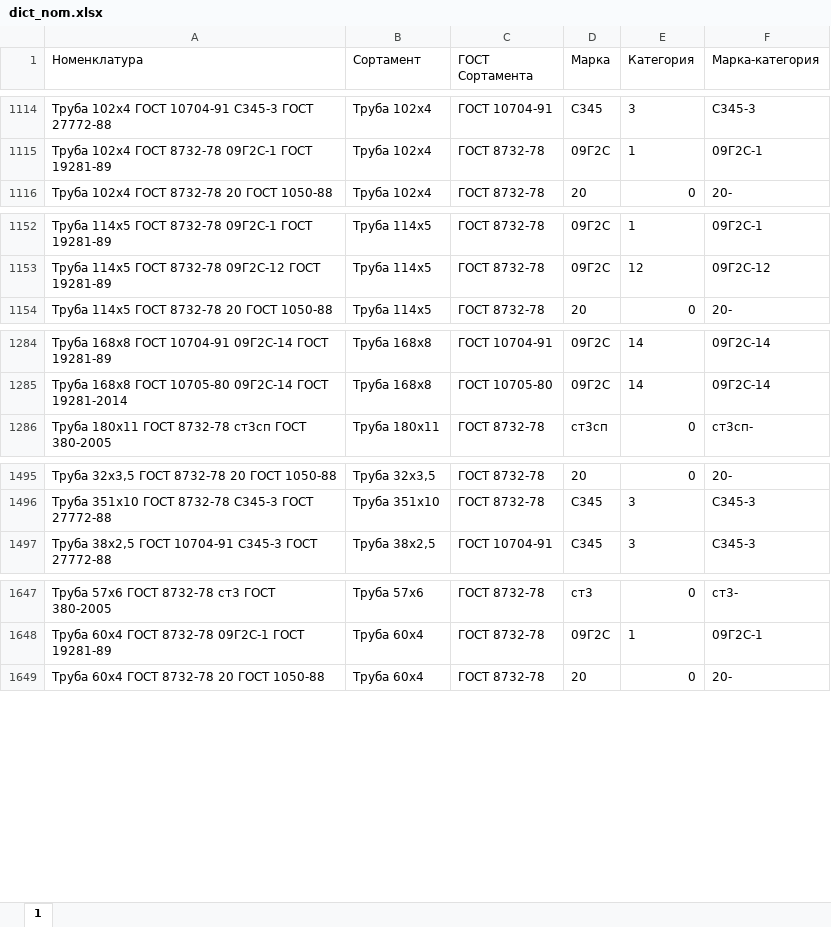
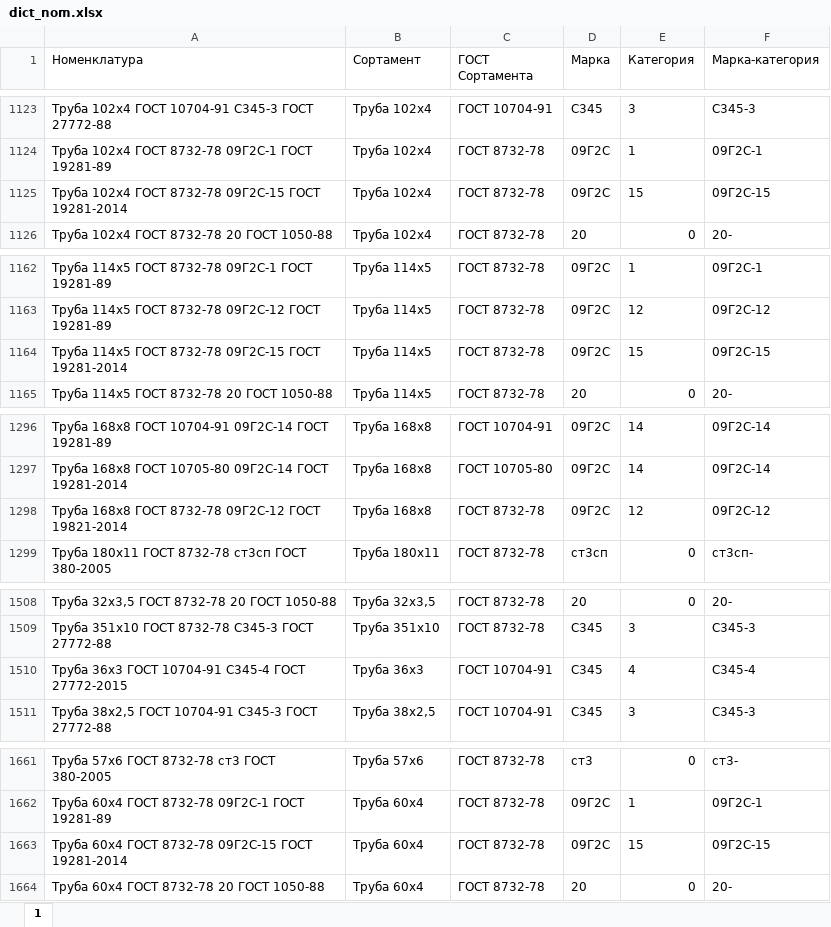
Before and after one commit to smolinilya01/calculation_metal, an Excel workbook: support_data/outloads/dict_nom.xlsx, sheet 1, drawn as a sheet; only a part is shown, gaps mark what is left out; values as stored, in another font and other column widths than the file's, no borders; conditional formats not drawn; the diff covers the shown part only; the diff names each change by its address in the sheet, - before the commit and + after, or states it on an @@ line.

```diff
--- a/support_data/outloads/dict_nom.xlsx (sheet 1)
+++ b/support_data/outloads/dict_nom.xlsx (sheet 1)
+row 1125: Труба 102х4 ГОСТ 8732-78 09Г2С-15 ГОСТ 19281-2014 | Труба 102х4 | ГОСТ 8732-78 | 09Г2С | 15 | 09Г2С-15
+row 1164: Труба 114х5 ГОСТ 8732-78 09Г2С-15 ГОСТ 19281-2014 | Труба 114х5 | ГОСТ 8732-78 | 09Г2С | 15 | 09Г2С-15
+row 1298: Труба 168х8 ГОСТ 8732-78 09Г2С-12 ГОСТ 19821-2014 | Труба 168х8 | ГОСТ 8732-78 | 09Г2С | 12 | 09Г2С-12
+row 1510: Труба 36х3 ГОСТ 10704-91 С345-4 ГОСТ 27772-2015 | Труба 36х3 | ГОСТ 10704-91 | С345 | 4 | С345-4
+row 1663: Труба 60х4 ГОСТ 8732-78 09Г2С-15 ГОСТ 19281-2014 | Труба 60х4 | ГОСТ 8732-78 | 09Г2С | 15 | 09Г2С-15
```
Also changed, not shown: 19 added rows, 1 removed row and 2 moved rows elsewhere in this sheet, support_data/reports/Дефицит.xlsm, support_data/reports/Итоговая_потребность.xlsm, 13 other files.
